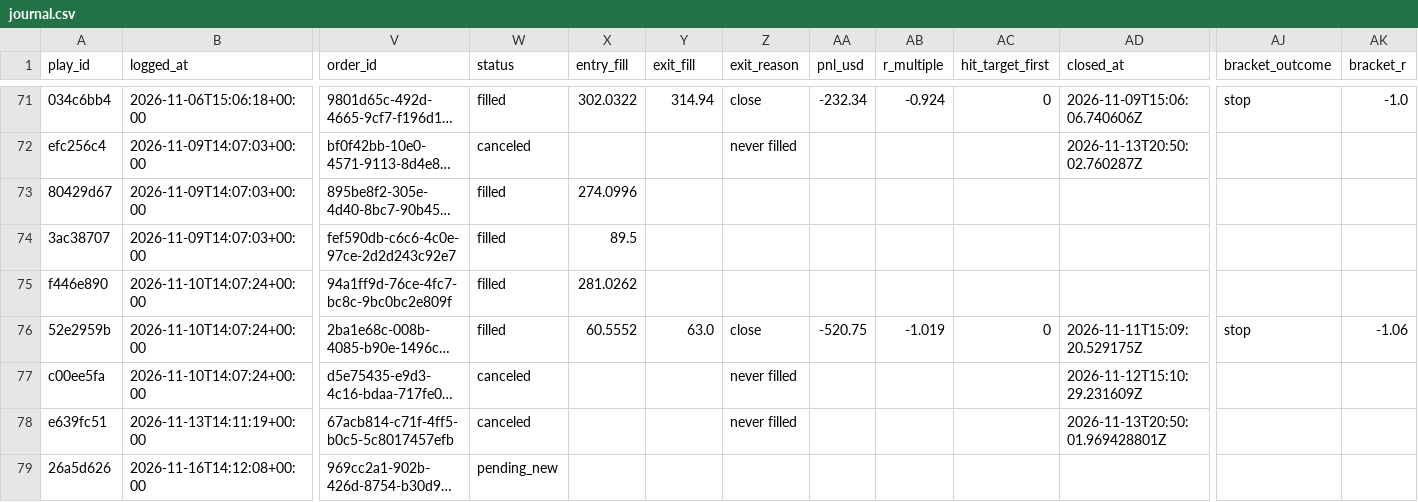
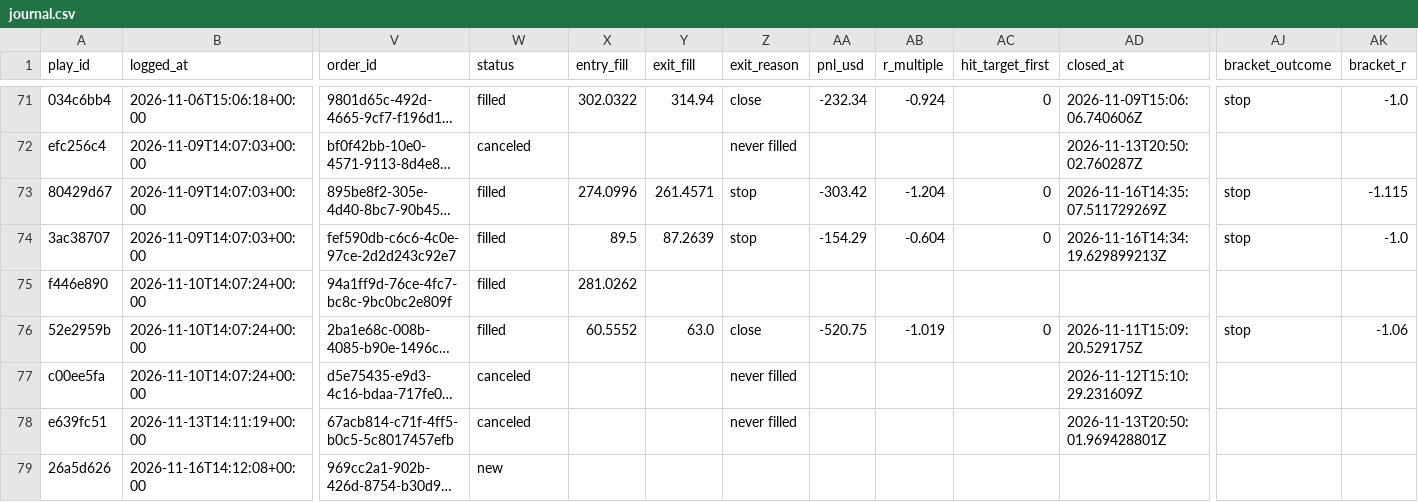
Before and after one commit to ConnorHampstead/claude-portfolio, a CSV file: journal.csv, drawn as a sheet; only a part is shown, gaps mark what is left out; long unchanged cells end in …; the diff names each change by its address in the sheet, - before the commit and + after, or states it on an @@ line.

```diff
--- a/journal.csv
+++ b/journal.csv
-Y73 (exit_fill): (empty)
+Y73 (exit_fill): 261.4571
-Z73:Z74 (exit_reason): (empty)
+Z73:Z74 (exit_reason): stop
-AA73 (pnl_usd): (empty)
+AA73 (pnl_usd): -303.42
-AB73 (r_multiple): (empty)
+AB73 (r_multiple): -1.204
-AC73:AC74 (hit_target_first): (empty)
+AC73:AC74 (hit_target_first): 0
-AD73 (closed_at): (empty)
+AD73 (closed_at): 2026-11-16T14:35:07.511729269Z
-AJ73:AJ74 (bracket_outcome): (empty)
+AJ73:AJ74 (bracket_outcome): stop
-AK73 (bracket_r): (empty)
+AK73 (bracket_r): -1.115
-Y74 (exit_fill): (empty)
+Y74 (exit_fill): 87.2639
-AA74 (pnl_usd): (empty)
+AA74 (pnl_usd): -154.29
-AB74 (r_multiple): (empty)
+AB74 (r_multiple): -0.604
-AD74 (closed_at): (empty)
+AD74 (closed_at): 2026-11-16T14:34:19.629899213Z
-AK74 (bracket_r): (empty)
+AK74 (bracket_r): -1.0
-W79 (status): pending_new
+W79 (status): new
```
Also changed, not shown: shadow.csv, state/equity.csv, 11 other files.
